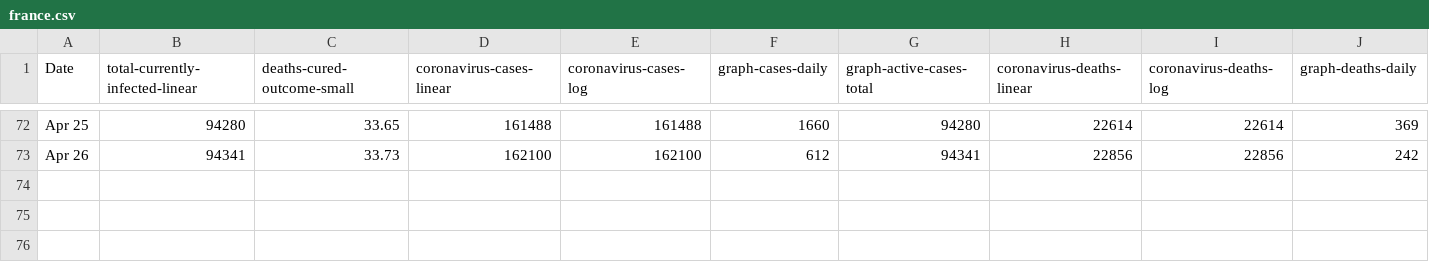
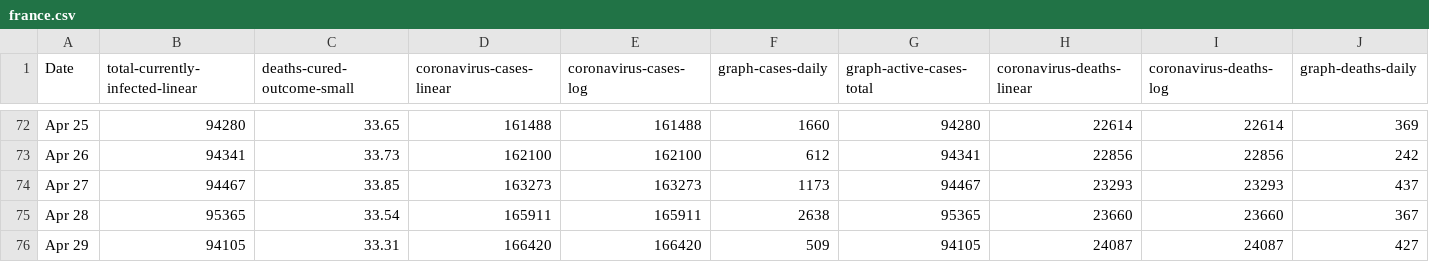
Before and after one commit to uvafan/forecasting, a CSV file: data/worldometers/france.csv, drawn as a sheet; only a part is shown, gaps mark what is left out; rows hold the shown columns only; the diff names each change by its address in the sheet, - before the commit and + after, or states it on an @@ line.

```diff
--- a/data/worldometers/france.csv
+++ b/data/worldometers/france.csv
+row 74: Apr 27 | 94467 | 33.85 | 163273 | 163273 | 1173 | 94467 | 23293 | 23293 | 437
+row 75: Apr 28 | 95365 | 33.54 | 165911 | 165911 | 2638 | 95365 | 23660 | 23660 | 367
+row 76: Apr 29 | 94105 | 33.31 | 166420 | 166420 | 509 | 94105 | 24087 | 24087 | 427
```
Also changed, not shown: data/worldometers/italy.csv, 1 other file.
